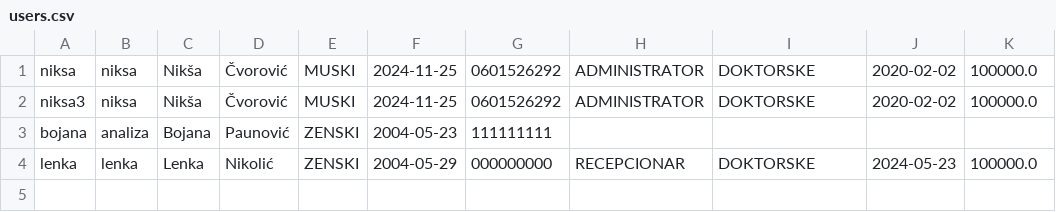
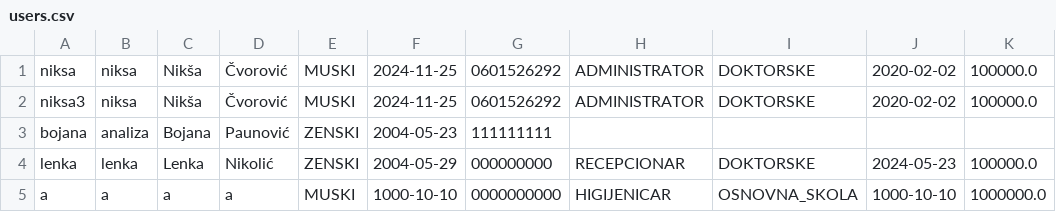
Before and after one commit to niksacvorovic/oop1-java-swing-crud, a CSV file: data/users.csv, drawn as a sheet; the diff names each change by its address in the sheet, - before the commit and + after, or states it on an @@ line.

```diff
--- a/data/users.csv
+++ b/data/users.csv
+row 5: a | a | a | a | MUSKI | 1000-10-10 | 0000000000 | HIGIJENICAR | OSNOVNA_SKOLA | 1000-10-10 | 1000000.0
```
Also changed, not shown: 25 other files.
